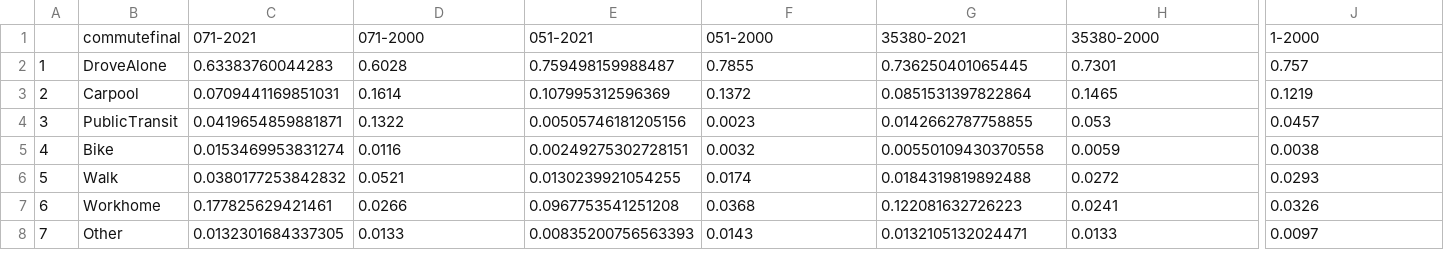
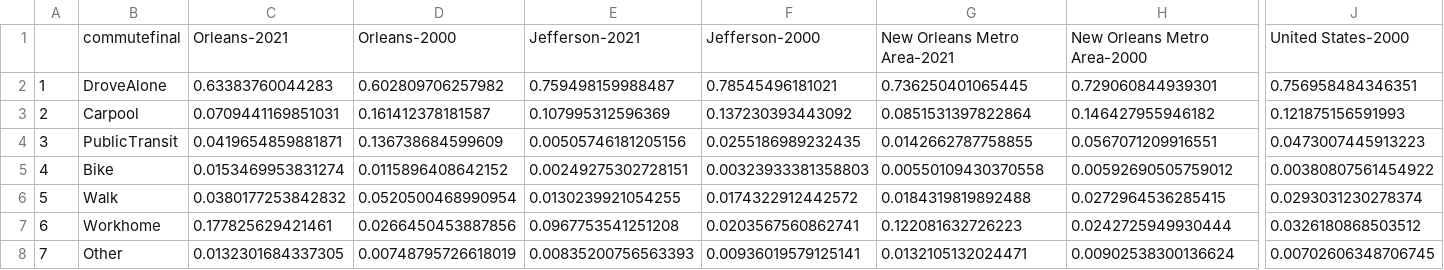
Before and after one commit to the-data-center/Who-Lives, a CSV file: outputs/spreadsheets/commute.csv, drawn as a sheet; only a part is shown, gaps mark what is left out; removed rows and columns are numbered as before the commit, all else as after; rows hold the shown columns only; the diff names each change by its address in the sheet, - before the commit and + after, or states it on an @@ line.

Commit message:
stat testing 2004 data

```diff
--- a/outputs/spreadsheets/commute.csv
+++ b/outputs/spreadsheets/commute.csv
-row 1:  | commutefinal | 071-2021 | 071-2000 | 051-2021 | 051-2000 | 35380-2021 | 35380-2000 | 1-2000
+row 1:  | commutefinal | Orleans-2021 | Orleans-2000 | Jefferson-2021 | Jefferson-2000 | New Orleans Metro Area-2021 | New Orleans Metro Area-2000 | United States-2000
-D2: 0.6028
+D2: 0.602809706257982
-F2: 0.7855
+F2: 0.78545496181021
-H2: 0.7301
+H2: 0.729060844939301
-J2: 0.757
+J2: 0.756958484346351
-D3: 0.1614
+D3: 0.161412378181587
-F3: 0.1372
+F3: 0.137230393443092
-H3: 0.1465
+H3: 0.146427955946182
-J3: 0.1219
+J3: 0.121875156591993
-D4: 0.1322
+D4: 0.136738684599609
-F4: 0.0023
+F4: 0.0255186989232435
-H4: 0.053
+H4: 0.0567071209916551
-J4: 0.0457
+J4: 0.0473007445913223
-D5: 0.0116
+D5: 0.0115896408642152
-F5: 0.0032
+F5: 0.00323933381358803
-H5: 0.0059
+H5: 0.00592690505759012
-J5: 0.0038
+J5: 0.00380807561454922
-D6: 0.0521
+D6: 0.0520500468990954
-F6: 0.0174
+F6: 0.0174322912442572
-H6: 0.0272
+H6: 0.0272964536285415
-J6: 0.0293
+J6: 0.0293031230278374
-D7: 0.0266
+D7: 0.0266450453887856
-F7: 0.0368
+F7: 0.0203567560862741
-H7: 0.0241
+H7: 0.0242725949930444
-J7: 0.0326
+J7: 0.0326180868503512
-D8: 0.0133
+D8: 0.00748795726618019
-F8: 0.0143
+F8: 0.00936019579125141
-H8: 0.0133
+H8: 0.00902538300136624
-J8: 0.0097
+J8: 0.00702606348706745
```
Also changed, not shown: outputs/spreadsheets/hobur.csv, 18 other files.
